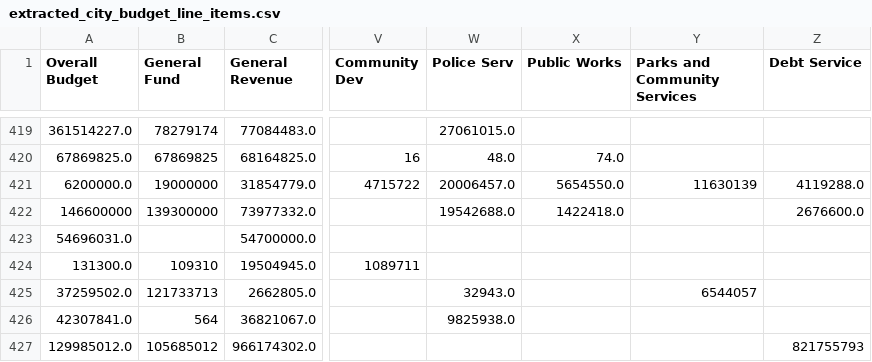
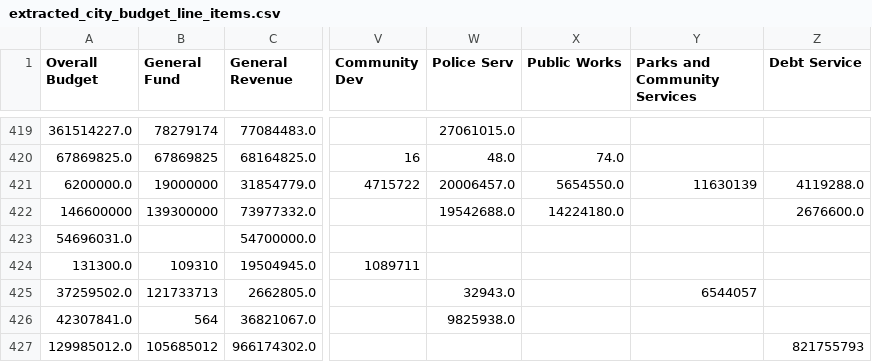
Before and after one commit to yodieland/csv-data-host, a CSV file: extracted_city_budget_line_items.csv, drawn as a sheet; only a part is shown, gaps mark what is left out; the diff names each change by its address in the sheet, - before the commit and + after, or states it on an @@ line.

Commit message:
Update extracted_city_budget_line_items.csv

```diff
--- a/extracted_city_budget_line_items.csv
+++ b/extracted_city_budget_line_items.csv
-X422 (Public Works): 1422418.0
+X422 (Public Works): 14224180.0
```
